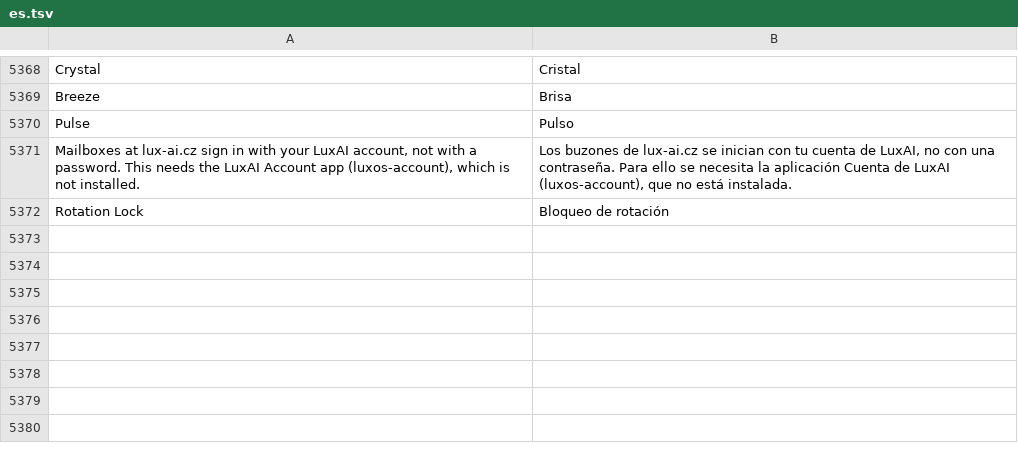
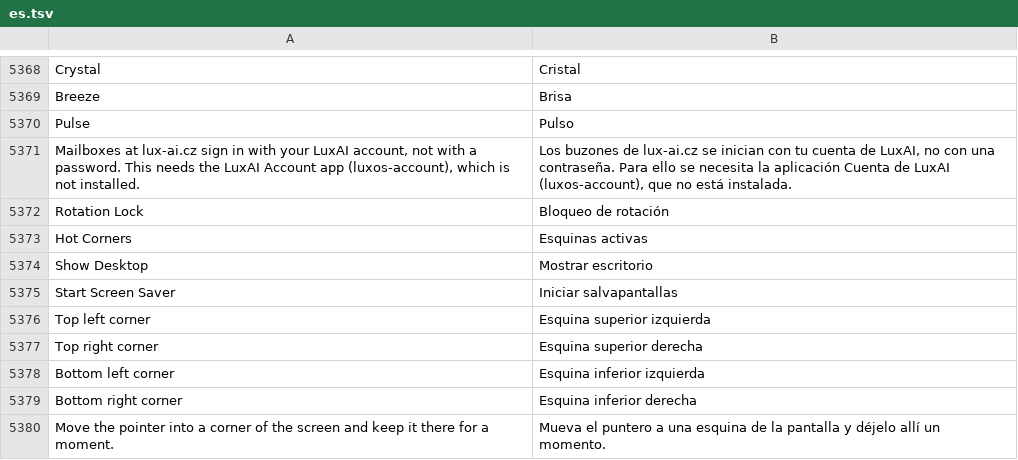
Before and after one commit to luxopes/LuxOS-Arch, a TSV file: packages/luxos-i18n/files/es.tsv, drawn as a sheet; only a part is shown, gaps mark what is left out; the diff names each change by its address in the sheet, - before the commit and + after, or states it on an @@ line.

```diff
--- a/packages/luxos-i18n/files/es.tsv
+++ b/packages/luxos-i18n/files/es.tsv
+row 5373: Hot Corners | Esquinas activas
+row 5374: Show Desktop | Mostrar escritorio
+row 5375: Start Screen Saver | Iniciar salvapantallas
+row 5376: Top left corner | Esquina superior izquierda
+row 5377: Top right corner | Esquina superior derecha
+row 5378: Bottom left corner | Esquina inferior izquierda
+row 5379: Bottom right corner | Esquina inferior derecha
+row 5380: Move the pointer into a corner of the screen and keep it there for a moment. | Mueva el puntero a una esquina de la pantalla y déjelo allí un momento.
```
Also changed, not shown: packages/luxos-i18n/files/fr.tsv, packages/luxos-i18n/files/it.tsv, 20 other files.
